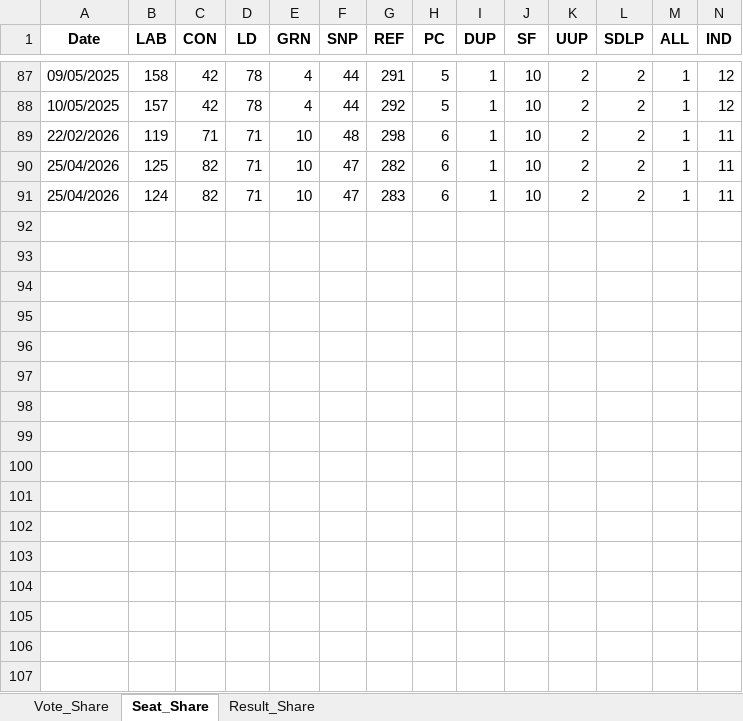
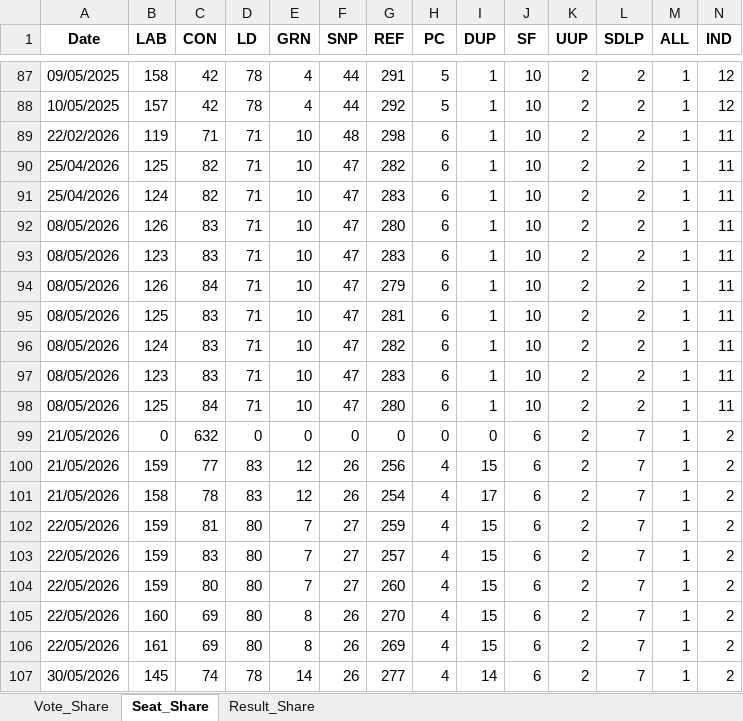
Before and after one commit to robby500/uk-election-atlas, an Excel workbook: UK_Model_Archive.xlsx, sheet Seat_Share, drawn as a sheet; only a part is shown, gaps mark what is left out; values as stored, in another font and other column widths than the file's, no borders; the diff names each change by its address in the sheet, - before the commit and + after, or states it on an @@ line.

```diff
--- a/UK_Model_Archive.xlsx (sheet Seat_Share)
+++ b/UK_Model_Archive.xlsx (sheet Seat_Share)
+row 92: 08/05/2026 | 126 | 83 | 71 | 10 | 47 | 280 | 6 | 1 | 10 | 2 | 2 | 1 | 11
+row 93: 08/05/2026 | 123 | 83 | 71 | 10 | 47 | 283 | 6 | 1 | 10 | 2 | 2 | 1 | 11
+row 94: 08/05/2026 | 126 | 84 | 71 | 10 | 47 | 279 | 6 | 1 | 10 | 2 | 2 | 1 | 11
+row 95: 08/05/2026 | 125 | 83 | 71 | 10 | 47 | 281 | 6 | 1 | 10 | 2 | 2 | 1 | 11
+row 96: 08/05/2026 | 124 | 83 | 71 | 10 | 47 | 282 | 6 | 1 | 10 | 2 | 2 | 1 | 11
+row 97: 08/05/2026 | 123 | 83 | 71 | 10 | 47 | 283 | 6 | 1 | 10 | 2 | 2 | 1 | 11
+row 98: 08/05/2026 | 125 | 84 | 71 | 10 | 47 | 280 | 6 | 1 | 10 | 2 | 2 | 1 | 11
+row 99: 21/05/2026 | 0 | 632 | 0 | 0 | 0 | 0 | 0 | 0 | 6 | 2 | 7 | 1 | 2
+row 100: 21/05/2026 | 159 | 77 | 83 | 12 | 26 | 256 | 4 | 15 | 6 | 2 | 7 | 1 | 2
+row 101: 21/05/2026 | 158 | 78 | 83 | 12 | 26 | 254 | 4 | 17 | 6 | 2 | 7 | 1 | 2
+row 102: 22/05/2026 | 159 | 81 | 80 | 7 | 27 | 259 | 4 | 15 | 6 | 2 | 7 | 1 | 2
+row 103: 22/05/2026 | 159 | 83 | 80 | 7 | 27 | 257 | 4 | 15 | 6 | 2 | 7 | 1 | 2
+row 104: 22/05/2026 | 159 | 80 | 80 | 7 | 27 | 260 | 4 | 15 | 6 | 2 | 7 | 1 | 2
+row 105: 22/05/2026 | 160 | 69 | 80 | 8 | 26 | 270 | 4 | 15 | 6 | 2 | 7 | 1 | 2
+row 106: 22/05/2026 | 161 | 69 | 80 | 8 | 26 | 269 | 4 | 15 | 6 | 2 | 7 | 1 | 2
+row 107: 30/05/2026 | 145 | 74 | 78 | 14 | 26 | 277 | 4 | 14 | 6 | 2 | 7 | 1 | 2
```
Also changed, not shown: sheet Vote_Share, sheet Result_Share, UK_Constituency_Data.xlsx, election_results_1951.xlsx, 56 other files.
